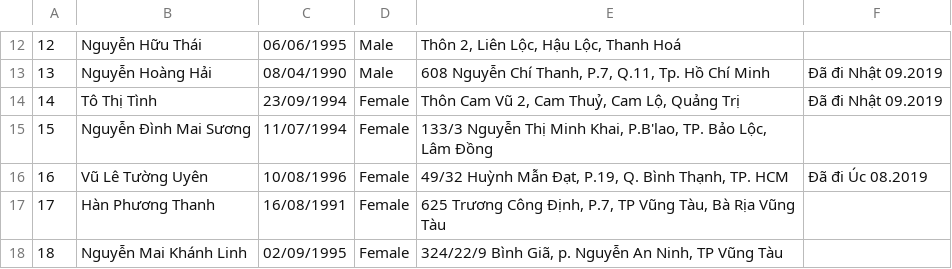
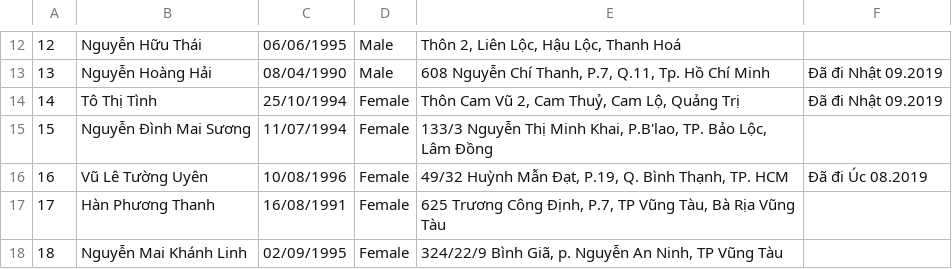
Before and after one commit to thanhtruong1216/twinkling, a CSV file: db/zodiac_users.csv, drawn as a sheet; only a part is shown, gaps mark what is left out.

Commit message:
refactor - update user info

```diff
--- a/db/zodiac_users.csv
+++ b/db/zodiac_users.csv
@@ -13,3 +13,3 @@
 13,Nguyễn Hoàng Hải,08/04/1990,Male,"608 Nguyễn Chí Thanh, P.7, Q.11, Tp. Hồ Chí Minh",Đã đi Nhật 09.2019
-14,Tô Thị Tình,23/09/1994,Female,"Thôn Cam Vũ 2, Cam Thuỷ, Cam Lộ, Quảng Trị",Đã đi Nhật 09.2019
+14,Tô Thị Tình,25/10/1994,Female,"Thôn Cam Vũ 2, Cam Thuỷ, Cam Lộ, Quảng Trị",Đã đi Nhật 09.2019
 15,Nguyễn Đình Mai Sương,11/07/1994,Female,"133/3 Nguyễn Thị Minh Khai, P.B'lao, TP. Bảo Lộc, Lâm Đồng",
```
